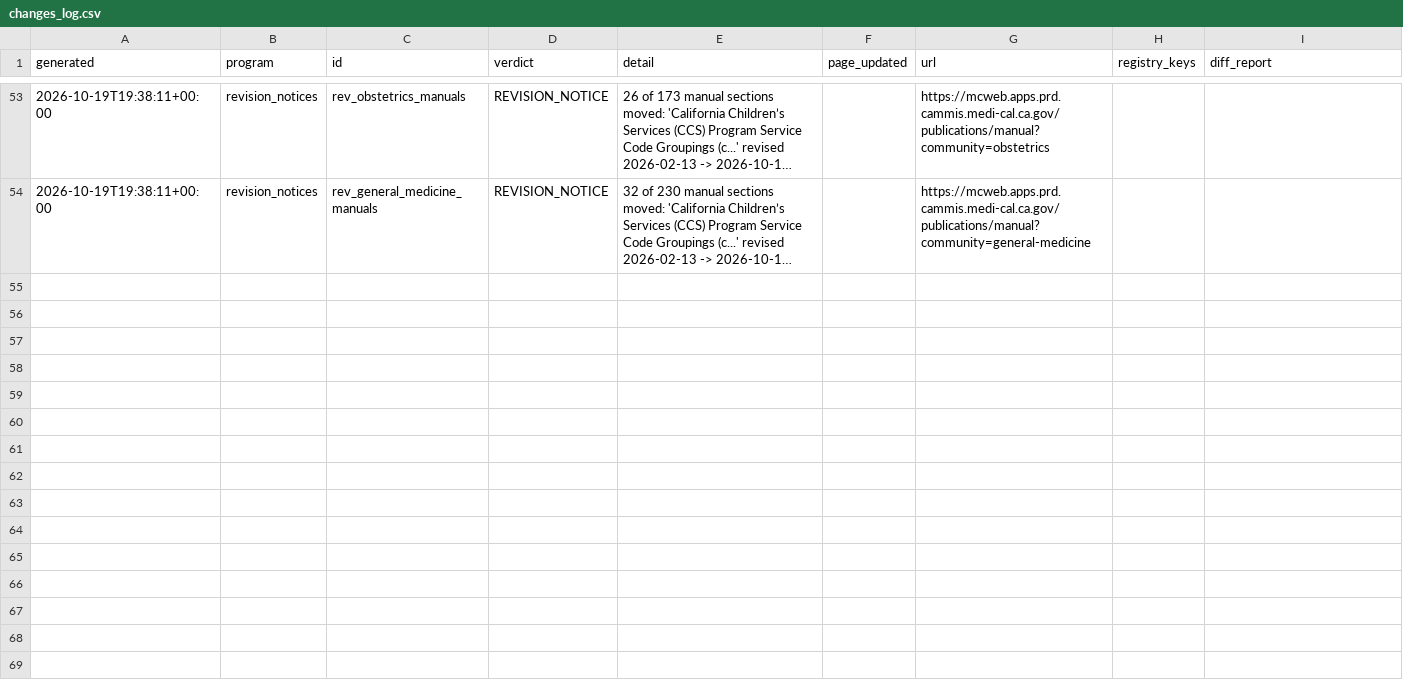
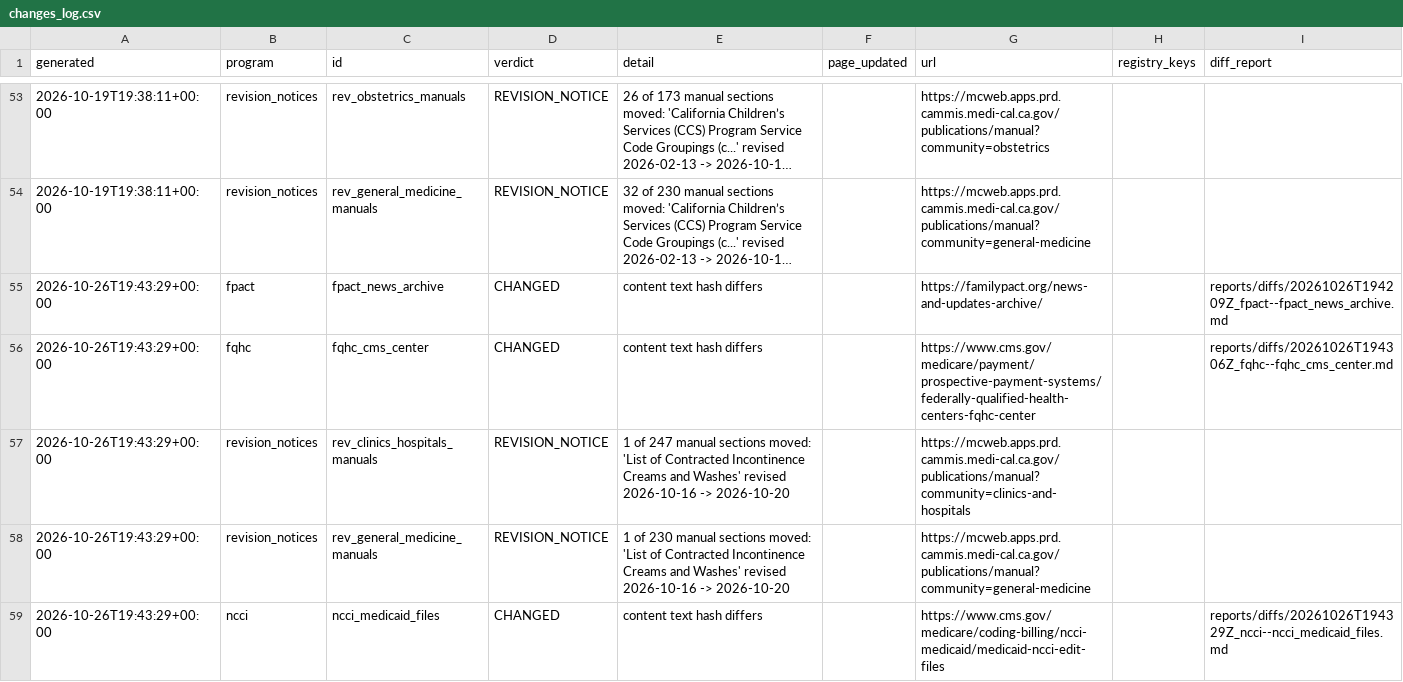
Before and after one commit to mp321/RevInt-SourceWatch, a CSV file: reports/changes_log.csv, drawn as a sheet; only a part is shown, gaps mark what is left out; long unchanged cells end in …; the diff names each change by its address in the sheet, - before the commit and + after, or states it on an @@ line.

```diff
--- a/reports/changes_log.csv
+++ b/reports/changes_log.csv
+row 55: 2026-10-26T19:43:29+00:00 | fpact | fpact_news_archive | CHANGED | content text hash differs |  | https://familypact.org/news-and-updates-archive/ |  | reports/diffs/20261026T194209Z_fpact--fpact_news_archive.md
+row 56: 2026-10-26T19:43:29+00:00 | fqhc | fqhc_cms_center | CHANGED | content text hash differs |  | https://www.cms.gov/medicare/payment/prospective-payment-systems/federally-qualified-health-centers-fqhc-center |  | reports/diffs/20261026T194306Z_fqhc--fqhc_cms_center.md
+row 57: 2026-10-26T19:43:29+00:00 | revision_notices | rev_clinics_hospitals_manuals | REVISION_NOTICE | 1 of 247 manual sections moved: 'List of Contracted Incontinence Creams and Washes' revised 2026-10-16 -> 2026-10-20 |  | https://mcweb.apps.prd.cammis.medi-cal.ca.gov/publications/manual?community=clinics-and-hospitals
+row 58: 2026-10-26T19:43:29+00:00 | revision_notices | rev_general_medicine_manuals | REVISION_NOTICE | 1 of 230 manual sections moved: 'List of Contracted Incontinence Creams and Washes' revised 2026-10-16 -> 2026-10-20 |  | https://mcweb.apps.prd.cammis.medi-cal.ca.gov/publications/manual?community=general-medicine
+row 59: 2026-10-26T19:43:29+00:00 | ncci | ncci_medicaid_files | CHANGED | content text hash differs |  | https://www.cms.gov/medicare/coding-billing/ncci-medicaid/medicaid-ncci-edit-files |  | reports/diffs/20261026T194329Z_ncci--ncci_medicaid_files.md
```
Also changed, not shown: 12 other files.
